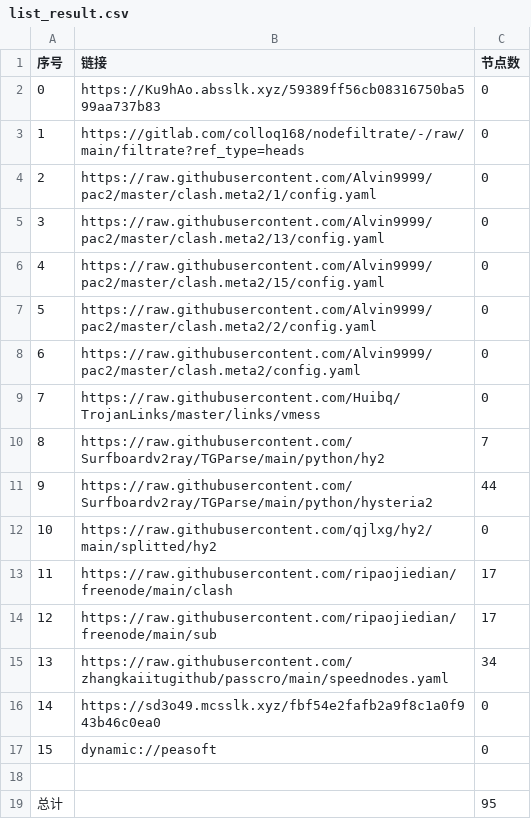
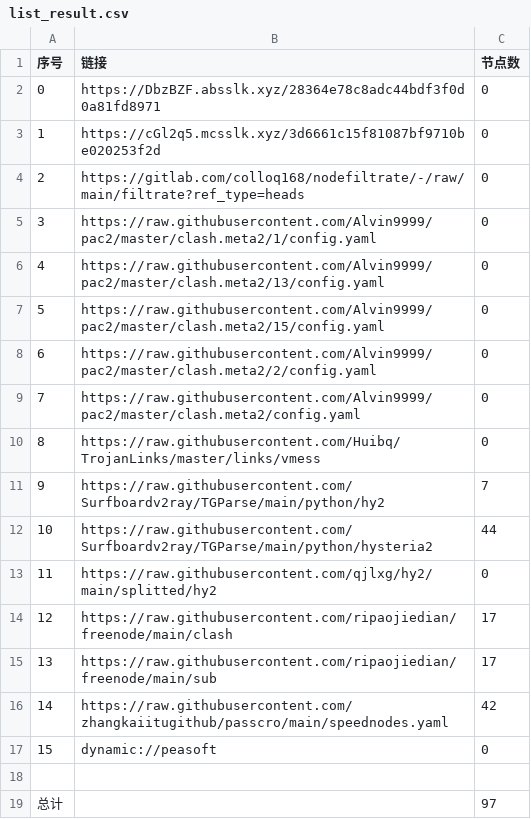
Before and after one commit to flyinghighly/NoMoreWalls, a CSV file: list_result.csv, drawn as a sheet; removed rows and columns are numbered as before the commit, all else as after; the diff names each change by its address in the sheet, - before the commit and + after, or states it on an @@ line.

```diff
--- a/list_result.csv
+++ b/list_result.csv
-B2 (链接): https://Ku9hAo.absslk.xyz/59389ff56cb08316750ba599aa737b83
+B2 (链接): https://DbzBZF.absslk.xyz/28364e78c8adc44bdf3f0d0a81fd8971
+row 3: 1 | https://cGl2q5.mcsslk.xyz/3d6661c15f81087bf9710be020253f2d | 0
@@ column A (序号) renumbered between rows 4 and 16 @@
-C16 (节点数): 34
+C16 (节点数): 42
-row 16: 14 | https://sd3o49.mcsslk.xyz/fbf54e2fafb2a9f8c1a0f943b46c0ea0 | 0
-C19 (节点数): 95
+C19 (节点数): 97
```
Also changed, not shown: 20 other files.
